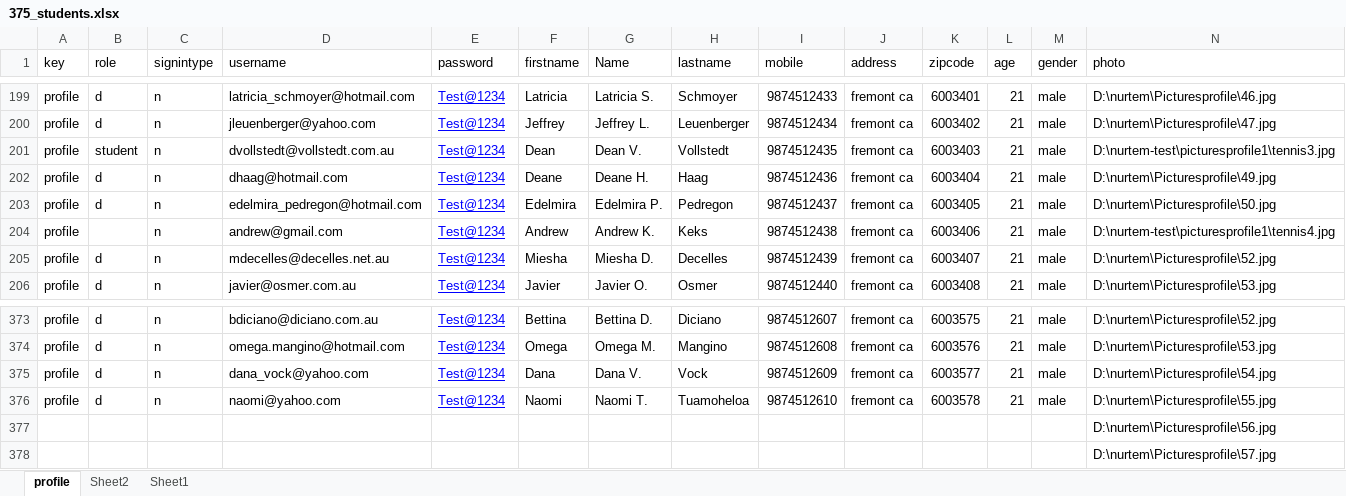
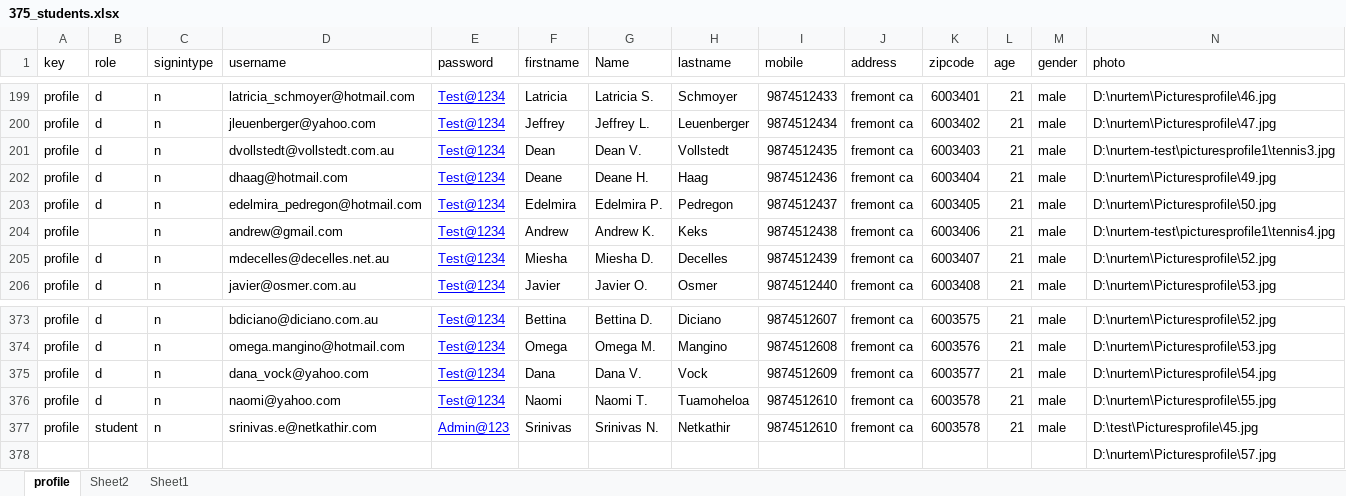
Before and after one commit to rajthilak87/test, an Excel workbook: TestDataXls/375_students.xlsx, sheet profile, drawn as a sheet; only a part is shown, gaps mark what is left out; values as stored, in another font and other column widths than the file's, no borders; removed rows and columns are numbered as before the commit, all else as after; rows hold the shown columns only; the diff names each change by its address in the sheet, - before the commit and + after, or states it on an @@ line.

```diff
--- a/TestDataXls/375_students.xlsx (sheet profile)
+++ b/TestDataXls/375_students.xlsx (sheet profile)
-B201 (role): student
+B201 (role): d
-row 377:  |  |  |  |  |  |  |  |  |  |  |  |  | D:\nurtem\Picturesprofile\56.jpg
+row 377: profile | student | n | srinivas.e@netkathir.com | Admin@123 | Srinivas | Srinivas N. | Netkathir | 9874512610 | fremont ca | 6003578 | 21 | male | D:\test\Picturesprofile\45.jpg
```
Also changed, not shown: TestDataXls/Notes.xlsx, TestDataXls/Student Paynow.xlsx, 13 other files.
